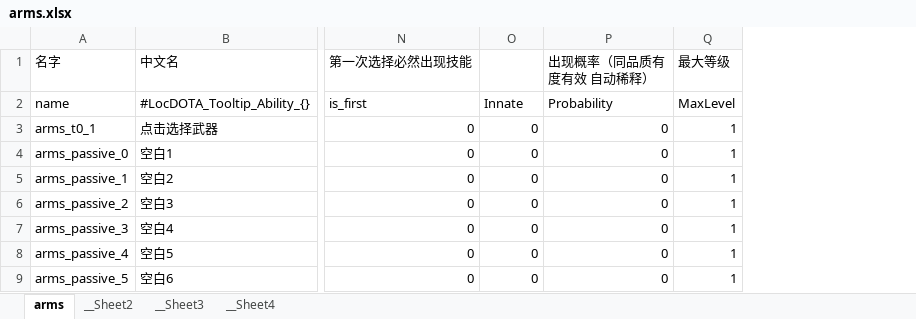
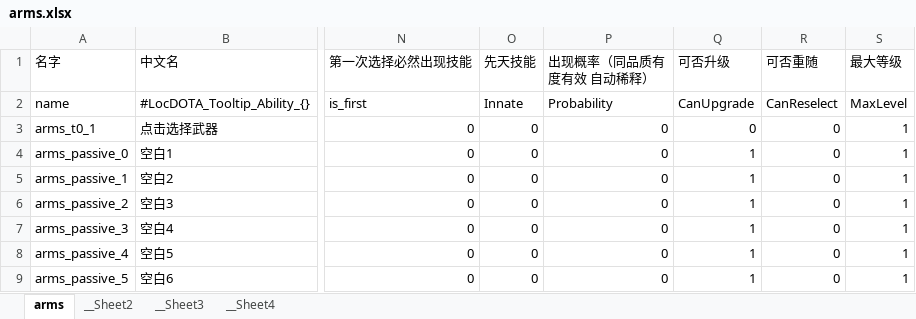
Before and after one commit to YPYT1/nobody, an Excel workbook: excels/abilities/arms.xlsx, sheet arms, drawn as a sheet; only a part is shown, gaps mark what is left out; values as stored, in another font and other column widths than the file's, no cell formats; conditional formats not drawn; the diff covers the shown part only; the diff names each change by its address in the sheet, - before the commit and + after, or states it on an @@ line.

```diff
--- a/excels/abilities/arms.xlsx (sheet arms)
+++ b/excels/abilities/arms.xlsx (sheet arms)
+column Q (可否升级), rows 2-9: CanUpgrade | 0 | 1 | 1 | 1 | 1 | 1 | 1
+column R (可否重随), rows 2-9: CanReselect | 0 | 0 | 0 | 0 | 0 | 0 | 0
-O1: (empty)
+O1: 先天技能
```
Also changed, not shown: 106 edited cells elsewhere in this sheet, cell formats, 18 other files.
